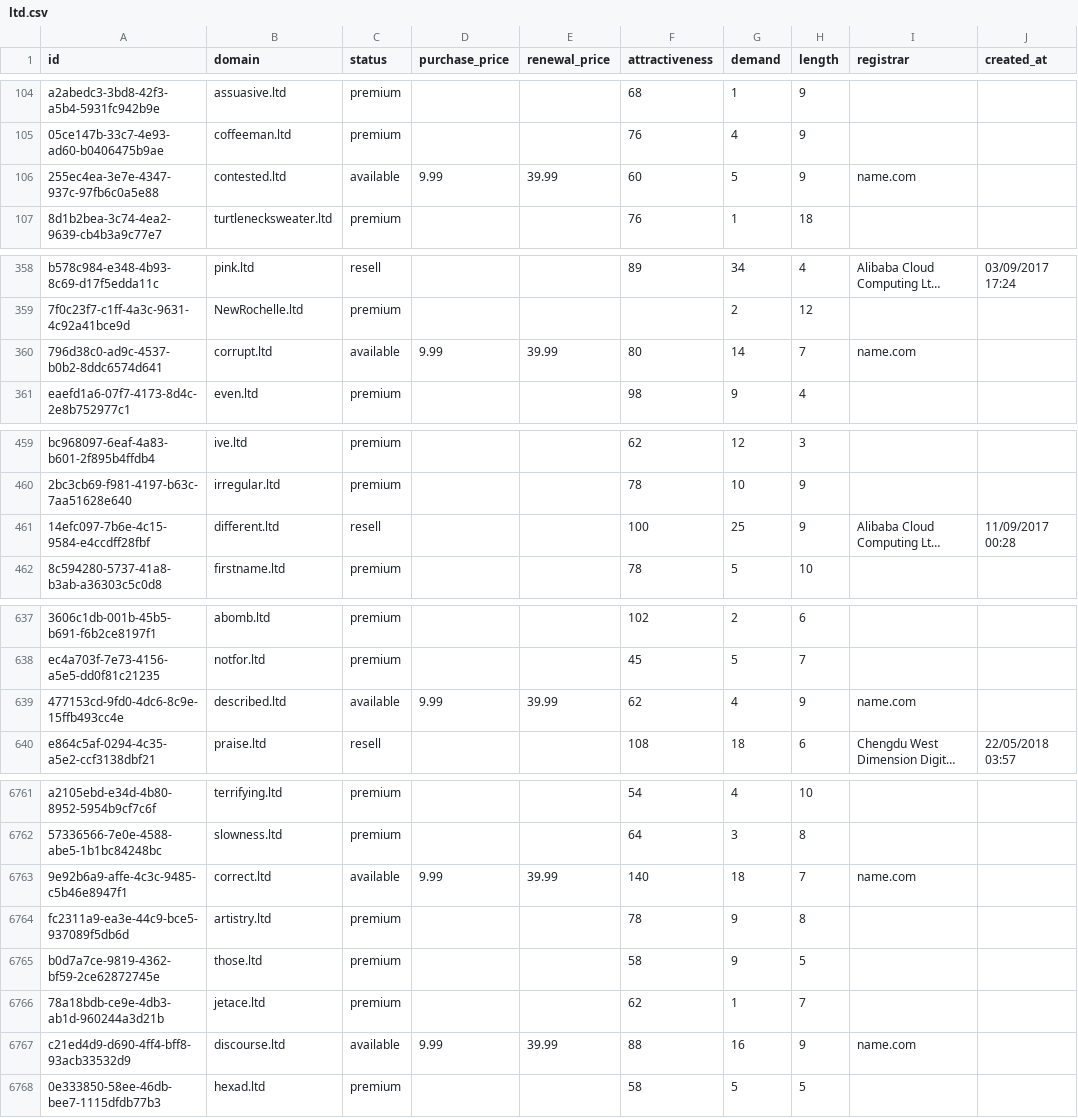
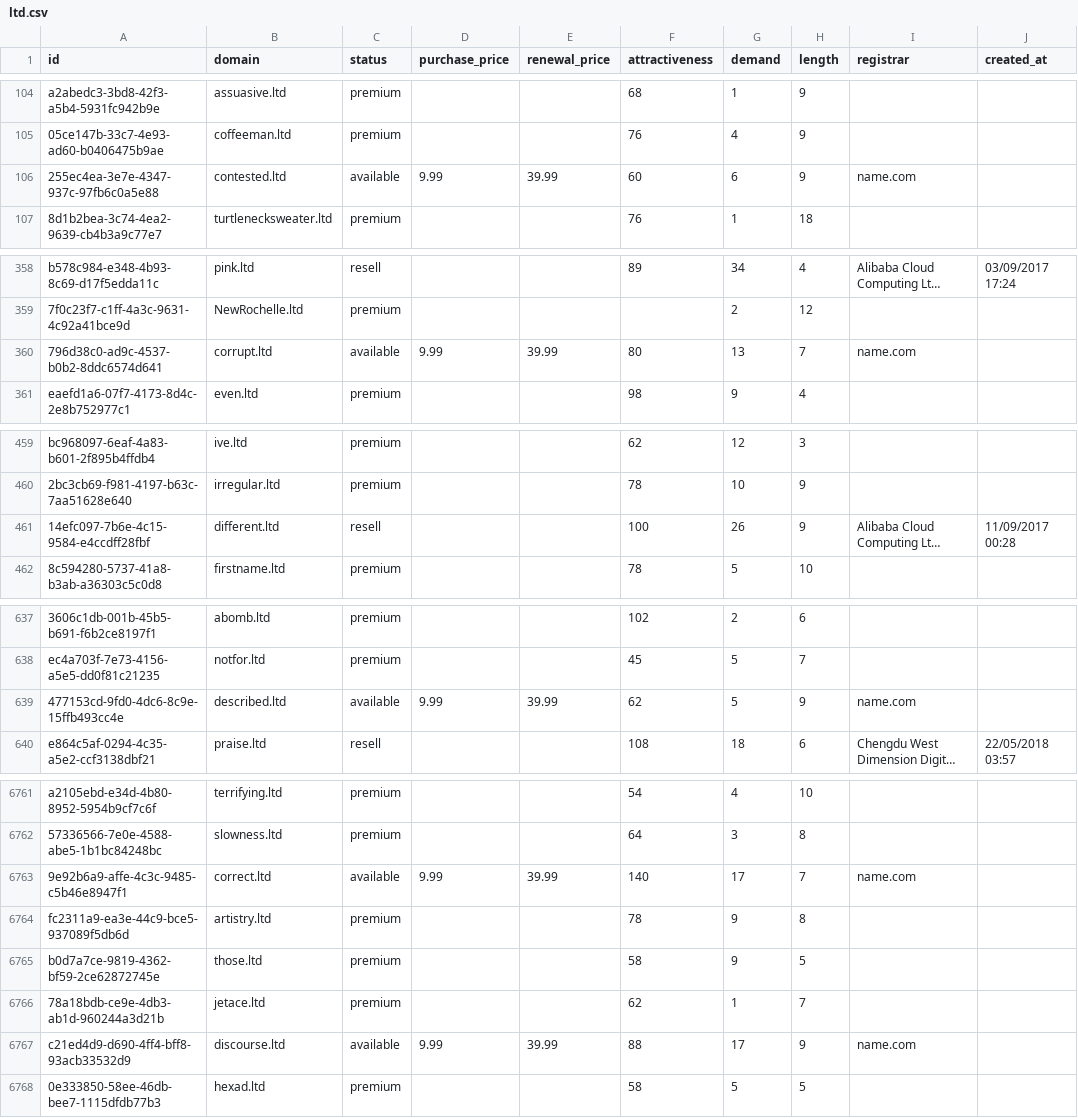
Before and after one commit to UniqueDomains/ltd-oneword-domains, a CSV file: ltd.csv, drawn as a sheet; only a part is shown, gaps mark what is left out; long unchanged cells end in …; the diff covers the shown part only; the diff names each change by its address in the sheet, - before the commit and + after, or states it on an @@ line.

```diff
--- a/ltd.csv
+++ b/ltd.csv
-G106 (demand): 5
+G106 (demand): 6
-G360 (demand): 14
+G360 (demand): 13
-G461 (demand): 25
+G461 (demand): 26
-G639 (demand): 4
+G639 (demand): 5
-G6763 (demand): 18
+G6763 (demand): 17
-G6767 (demand): 16
+G6767 (demand): 17
```
Also changed, not shown: 2 added rows, 1 removed row and 60 edited cells elsewhere in this file, 3 other files.
